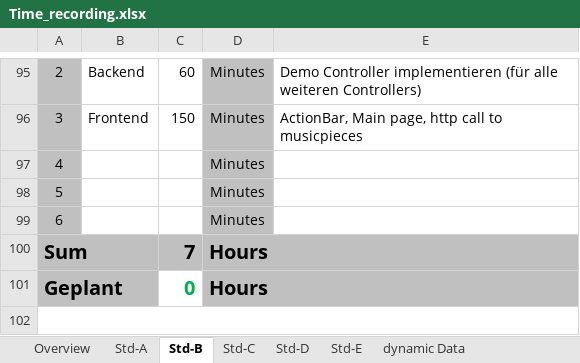
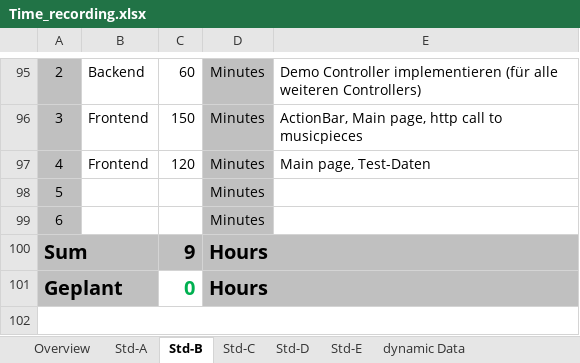
Before and after one commit to paulisch/archivist, an Excel workbook: Documentation/ProjectDocumentation/Time_recording.xlsx, sheet Std-B, drawn as a sheet; only a part is shown, gaps mark what is left out; values as stored, in another font and other column widths than the file's, no borders; the diff names each change by its address in the sheet, - before the commit and + after, or states it on an @@ line.

Commit message:
main page, mysql test data

```diff
--- a/Documentation/ProjectDocumentation/Time_recording.xlsx (sheet Std-B)
+++ b/Documentation/ProjectDocumentation/Time_recording.xlsx (sheet Std-B)
-B97: (empty)
+B97: Frontend
-C97: (empty)
+C97: 120
-E97: (empty)
+E97: Main page, Test-Daten
-C100: 7
+C100: 9
```
Also changed, not shown: sheet Overview, 13 other files.
